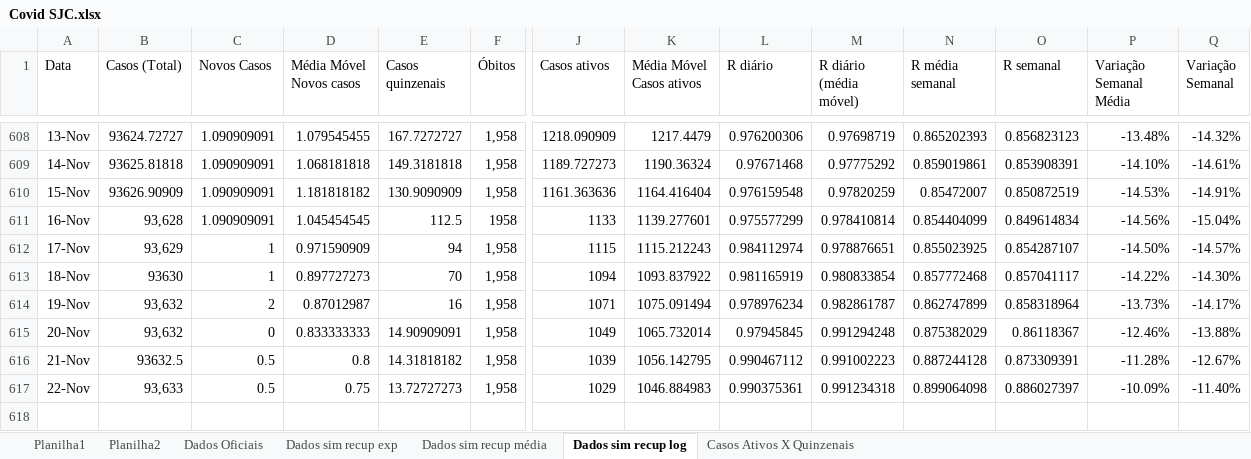
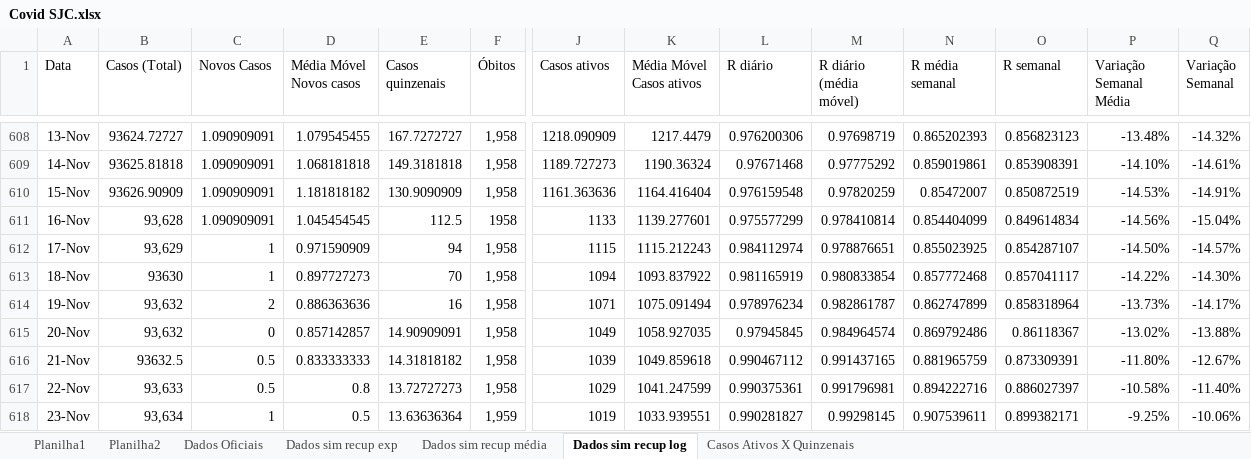
Before and after one commit to celsorosajr/Covid-SJC, an Excel workbook: Covid SJC.xlsx, sheet Dados sim recup log, drawn as a sheet; only a part is shown, gaps mark what is left out; values as stored, in another font and other column widths than the file's, no borders; charts and pictures not drawn; rows hold the shown columns only; the diff names each change by its address in the sheet, - before the commit and + after, or states it on an @@ line.

Commit message:
Update 2021-11-23

```diff
--- a/Covid SJC.xlsx (sheet Dados sim recup log)
+++ b/Covid SJC.xlsx (sheet Dados sim recup log)
-D614 (Média Móvel Novos casos): 0.87012987
+D614 (Média Móvel Novos casos): 0.886363636
-D615 (Média Móvel Novos casos): 0.833333333
+D615 (Média Móvel Novos casos): 0.857142857
-K615 (Média Móvel Casos ativos): 1065.732014
+K615 (Média Móvel Casos ativos): 1058.927035
-M615 (R diário (média móvel)): 0.991294248
+M615 (R diário (média móvel)): 0.984964574
-N615 (R média semanal): 0.875382029
+N615 (R média semanal): 0.869792486
-P615 (Variação Semanal Média): -12.46%
+P615 (Variação Semanal Média): -13.02%
-D616 (Média Móvel Novos casos): 0.8
+D616 (Média Móvel Novos casos): 0.833333333
-K616 (Média Móvel Casos ativos): 1056.142795
+K616 (Média Móvel Casos ativos): 1049.859618
-M616 (R diário (média móvel)): 0.991002223
+M616 (R diário (média móvel)): 0.991437165
-N616 (R média semanal): 0.887244128
+N616 (R média semanal): 0.881965759
-P616 (Variação Semanal Média): -11.28%
+P616 (Variação Semanal Média): -11.80%
-D617 (Média Móvel Novos casos): 0.75
+D617 (Média Móvel Novos casos): 0.8
-K617 (Média Móvel Casos ativos): 1046.884983
+K617 (Média Móvel Casos ativos): 1041.247599
-M617 (R diário (média móvel)): 0.991234318
+M617 (R diário (média móvel)): 0.991796981
-N617 (R média semanal): 0.899064098
+N617 (R média semanal): 0.894222716
-P617 (Variação Semanal Média): -10.09%
+P617 (Variação Semanal Média): -10.58%
+row 618: 23-Nov | 93,634 | 1 | 0.5 | 13.63636364 | 1,959 | 1019 | 1033.939551 | 0.990281827 | 0.99298145 | 0.907539611 | 0.899382171 | -9.25% | -10.06%
```
Also changed, not shown: charts or pictures.
